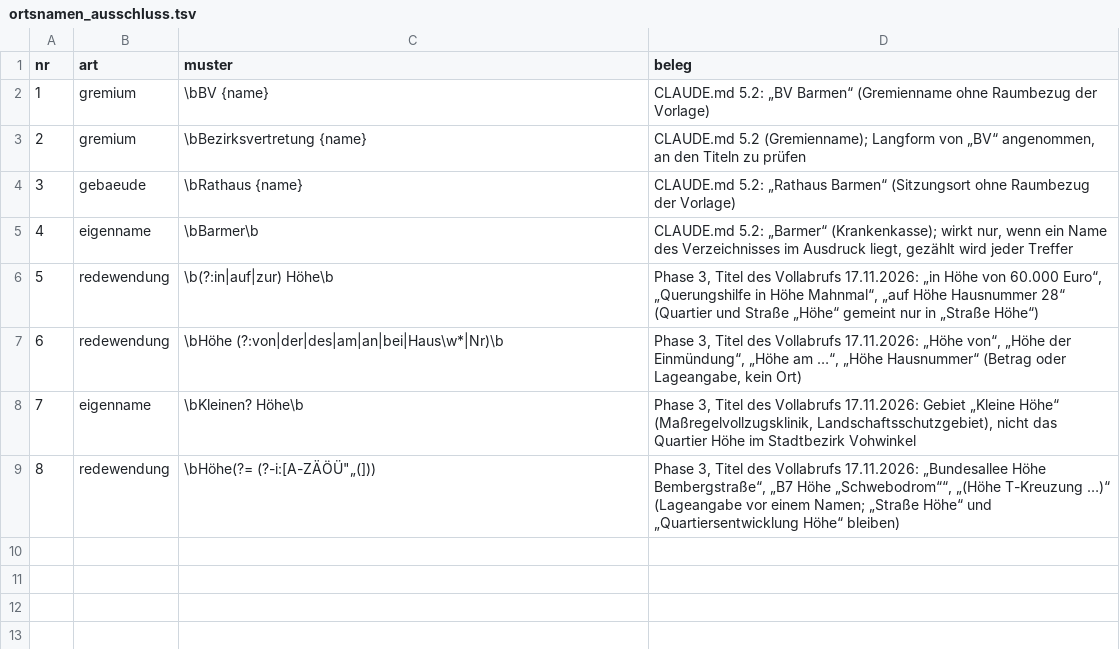
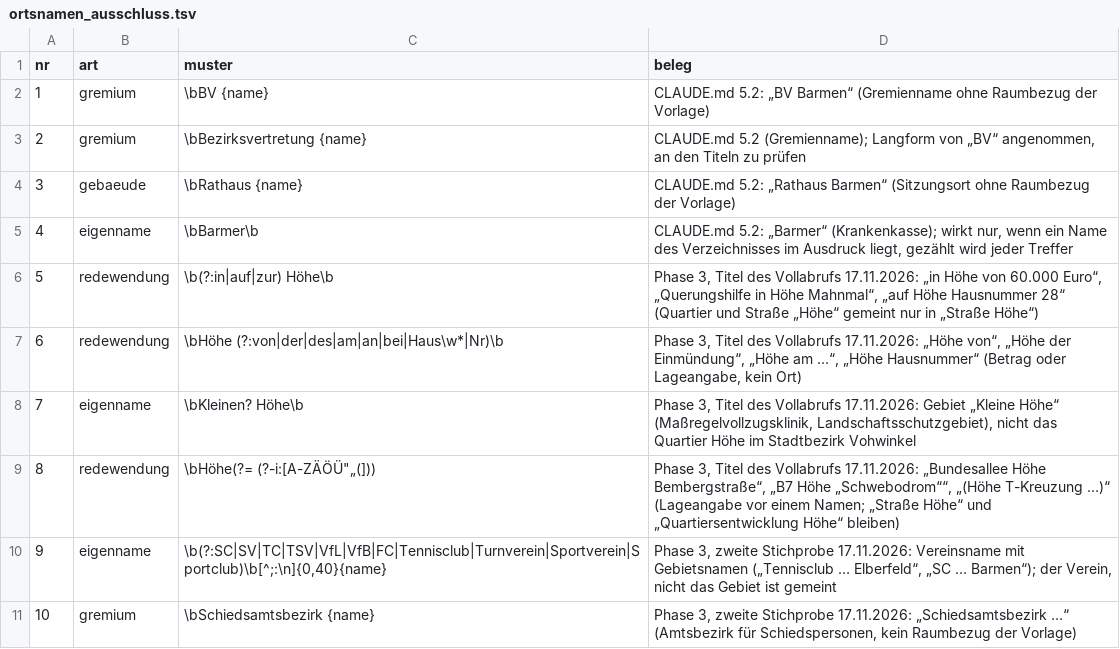
Before and after one commit to daimpad/ratsatlas-wuppertal, a TSV file: explore/ortsnamen_ausschluss.tsv, drawn as a sheet.

```diff
--- a/explore/ortsnamen_ausschluss.tsv
+++ b/explore/ortsnamen_ausschluss.tsv
@@ -9 +9,3 @@ nr	art	muster	beleg
 8	redewendung	\bHöhe(?= (?-i:[A-ZÄÖÜ"„(]))	Phase 3, Titel des Vollabrufs 17.11.2026: „Bundesallee Höhe Bembergstraße“, „B7 Höhe „Schwebodrom““, „(Höhe T-Kreuzung …)“ (Lageangabe vor einem Namen; „Straße Höhe“ und „Quartiersentwicklung Höhe“ bleiben)
+9	eigenname	\b(?:SC|SV|TC|TSV|VfL|VfB|FC|Tennisclub|Turnverein|Sportverein|Sportclub)\b[^;:\n]{0,40}{name}	Phase 3, zweite Stichprobe 17.11.2026: Vereinsname mit Gebietsnamen („Tennisclub … Elberfeld“, „SC … Barmen“); der Verein, nicht das Gebiet ist gemeint
+10	gremium	\bSchiedsamtsbezirk {name}	Phase 3, zweite Stichprobe 17.11.2026: „Schiedsamtsbezirk …“ (Amtsbezirk für Schiedspersonen, kein Raumbezug der Vorlage)
```
Also changed, not shown: 4 other files.
